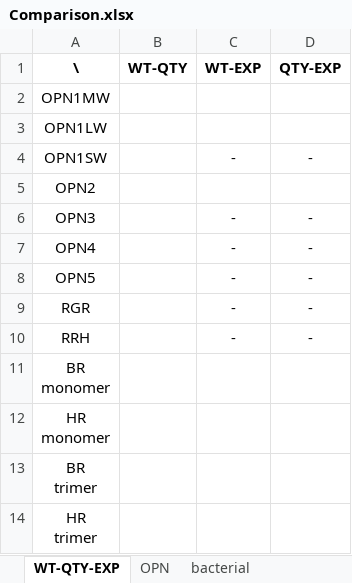
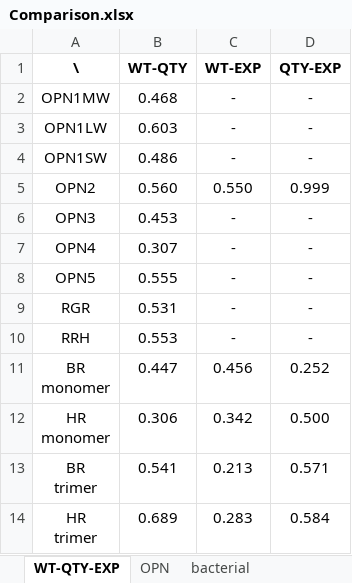
Before and after one commit to SiqiPan2008/Retinylidene-Proteins-QTY, an Excel workbook: QTY Design/Comparison.xlsx, sheet WT-QTY-EXP, drawn as a sheet; values as stored, in another font and other column widths than the file's, no borders; the diff names each change by its address in the sheet, - before the commit and + after, or states it on an @@ line.

```diff
--- a/QTY Design/Comparison.xlsx (sheet WT-QTY-EXP)
+++ b/QTY Design/Comparison.xlsx (sheet WT-QTY-EXP)
-B2 (WT-QTY): (empty)
+B2 (WT-QTY): 0.468
-C2:C3 (WT-EXP): (empty)
+C2:C3 (WT-EXP): -
-D2:D3 (QTY-EXP): (empty)
+D2:D3 (QTY-EXP): -
-B3 (WT-QTY): (empty)
+B3 (WT-QTY): 0.603
-B4 (WT-QTY): (empty)
+B4 (WT-QTY): 0.486
-B5 (WT-QTY): (empty)
+B5 (WT-QTY): 0.560
-C5 (WT-EXP): (empty)
+C5 (WT-EXP): 0.550
-D5 (QTY-EXP): (empty)
+D5 (QTY-EXP): 0.999
-B6 (WT-QTY): (empty)
+B6 (WT-QTY): 0.453
-B7 (WT-QTY): (empty)
+B7 (WT-QTY): 0.307
-B8 (WT-QTY): (empty)
+B8 (WT-QTY): 0.555
-B9 (WT-QTY): (empty)
+B9 (WT-QTY): 0.531
-B10 (WT-QTY): (empty)
+B10 (WT-QTY): 0.553
-B11 (WT-QTY): (empty)
+B11 (WT-QTY): 0.447
-C11 (WT-EXP): (empty)
+C11 (WT-EXP): 0.456
-D11 (QTY-EXP): (empty)
+D11 (QTY-EXP): 0.252
-B12 (WT-QTY): (empty)
+B12 (WT-QTY): 0.306
-C12 (WT-EXP): (empty)
+C12 (WT-EXP): 0.342
-D12 (QTY-EXP): (empty)
+D12 (QTY-EXP): 0.500
-B13 (WT-QTY): (empty)
+B13 (WT-QTY): 0.541
-C13 (WT-EXP): (empty)
+C13 (WT-EXP): 0.213
-D13 (QTY-EXP): (empty)
+D13 (QTY-EXP): 0.571
-B14 (WT-QTY): (empty)
+B14 (WT-QTY): 0.689
-C14 (WT-EXP): (empty)
+C14 (WT-EXP): 0.283
-D14 (QTY-EXP): (empty)
+D14 (QTY-EXP): 0.584
```
Also changed, not shown: sheet OPN, sheet bacterial, QTY Design/Protein info.xlsx, 47 other files.
